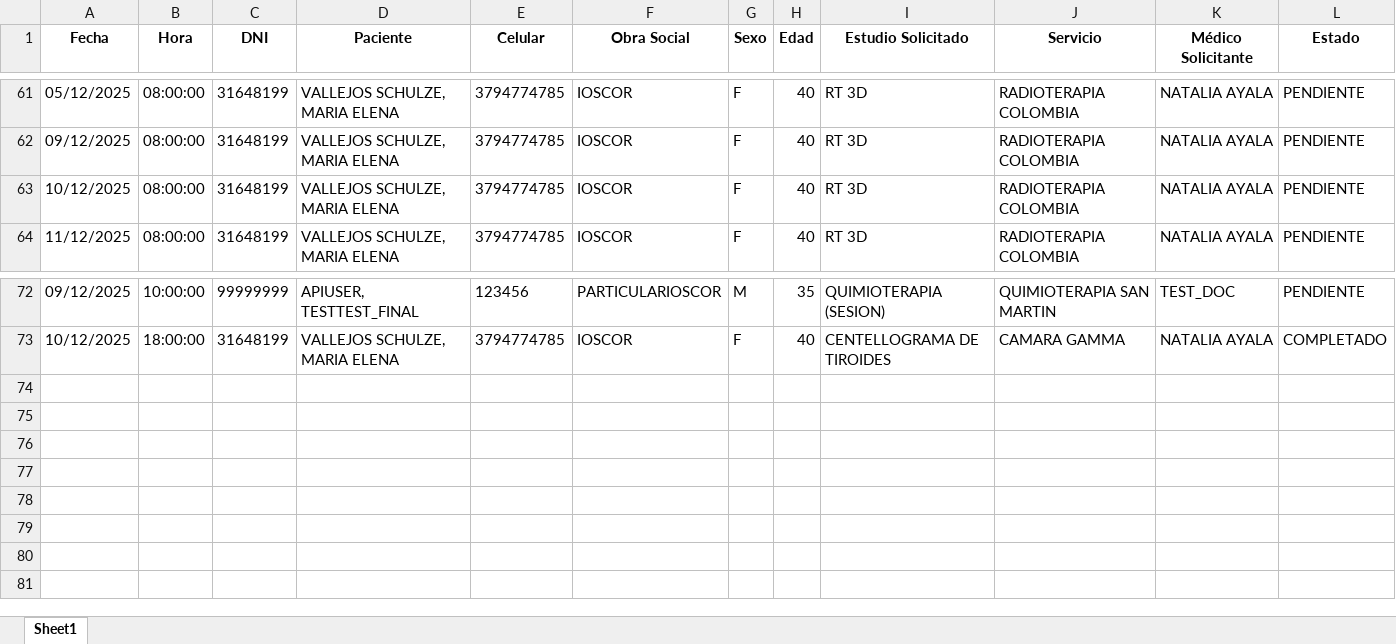
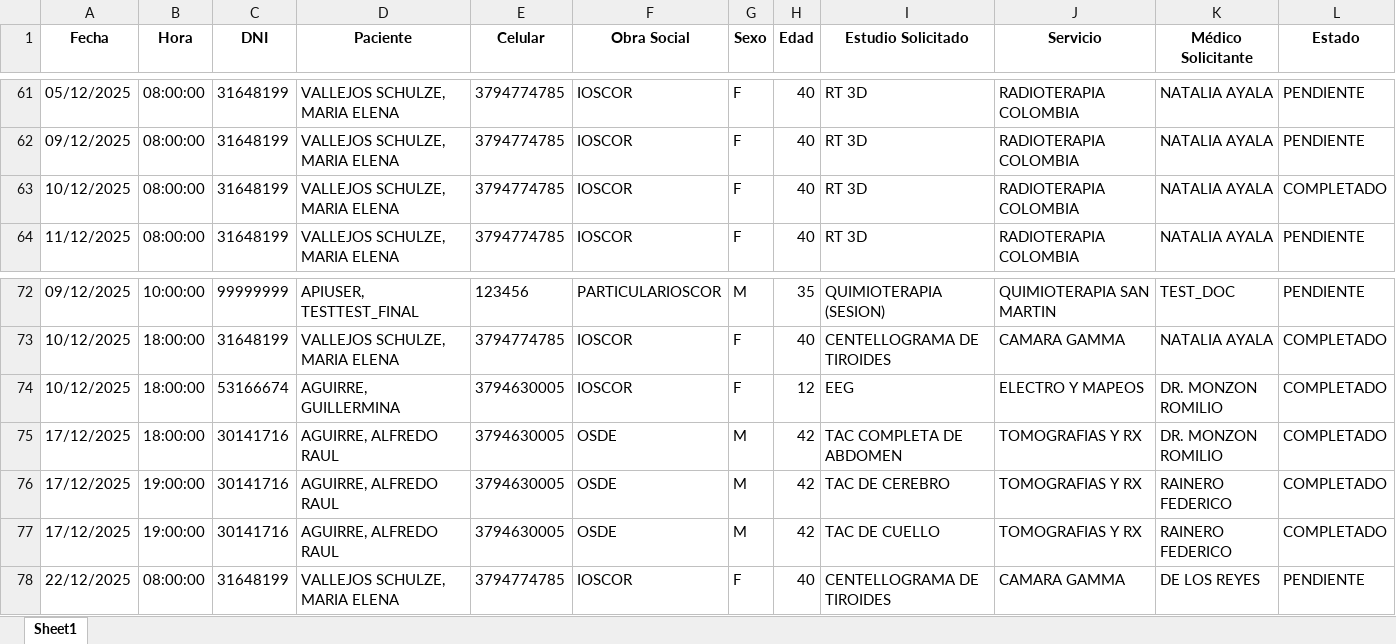
Before and after one commit to alfredotmw/miagendam, an Excel workbook: reporte_agendas.xlsx, sheet Sheet1, drawn as a sheet; only a part is shown, gaps mark what is left out; values as stored, in another font and other column widths than the file's, no borders; the diff names each change by its address in the sheet, - before the commit and + after, or states it on an @@ line.

Commit message:
Update Notification Center: default to tomorrow, add send button, and refresh excel report

```diff
--- a/reporte_agendas.xlsx (sheet Sheet1)
+++ b/reporte_agendas.xlsx (sheet Sheet1)
-L63 (Estado): PENDIENTE
+L63 (Estado): COMPLETADO
+row 74: 10/12/2025 | 18:00:00 | 53166674 | AGUIRRE, GUILLERMINA | 3794630005 | IOSCOR | F | 12 | EEG | ELECTRO Y MAPEOS | DR. MONZON ROMILIO | COMPLETADO
+row 75: 17/12/2025 | 18:00:00 | 30141716 | AGUIRRE, ALFREDO RAUL | 3794630005 | OSDE | M | 42 | TAC COMPLETA DE ABDOMEN | TOMOGRAFIAS Y RX | DR. MONZON ROMILIO | COMPLETADO
+row 76: 17/12/2025 | 19:00:00 | 30141716 | AGUIRRE, ALFREDO RAUL | 3794630005 | OSDE | M | 42 | TAC DE CEREBRO | TOMOGRAFIAS Y RX | RAINERO FEDERICO | COMPLETADO
+row 77: 17/12/2025 | 19:00:00 | 30141716 | AGUIRRE, ALFREDO RAUL | 3794630005 | OSDE | M | 42 | TAC DE CUELLO | TOMOGRAFIAS Y RX | RAINERO FEDERICO | COMPLETADO
+row 78: 22/12/2025 | 08:00:00 | 31648199 | VALLEJOS SCHULZE, MARIA ELENA | 3794774785 | IOSCOR | F | 40 | CENTELLOGRAMA DE TIROIDES | CAMARA GAMMA | DE LOS REYES | PENDIENTE
```
Also changed, not shown: 2 other files.
